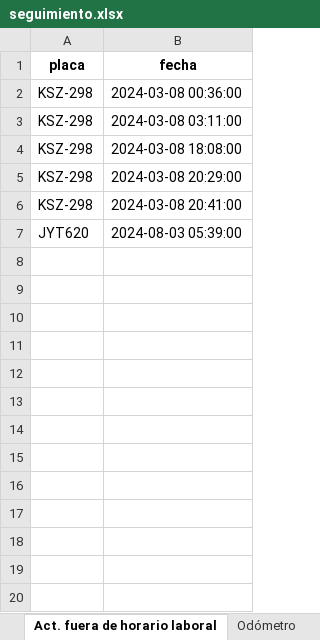
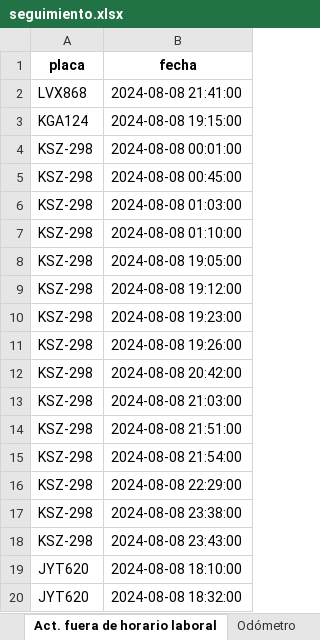
Before and after one commit to SGI-ManuelPico/informesVehiculares, an Excel workbook: output/seguimiento.xlsx, sheet Act. fuera de horario laboral, drawn as a sheet; only a part is shown; values as stored, in another font and other column widths than the file's, no borders; addresses are those after the commit; the diff covers the shown part only; the diff names each change by its address in the sheet, - before the commit and + after, or states it on an @@ line.

```diff
--- a/output/seguimiento.xlsx (sheet Act. fuera de horario laboral)
+++ b/output/seguimiento.xlsx (sheet Act. fuera de horario laboral)
+row 2: LVX868 | 2024-08-08 21:41:00
+row 3: KGA124 | 2024-08-08 19:15:00
+row 4: KSZ-298 | 2024-08-08 00:01:00
+row 5: KSZ-298 | 2024-08-08 00:45:00
-B6 (fecha): 2024-03-08 00:36:00
+B6 (fecha): 2024-08-08 01:03:00
-B7 (fecha): 2024-03-08 03:11:00
+B7 (fecha): 2024-08-08 01:10:00
-B8 (fecha): 2024-03-08 18:08:00
+B8 (fecha): 2024-08-08 19:05:00
+row 9: KSZ-298 | 2024-08-08 19:12:00
-B10 (fecha): 2024-03-08 20:29:00
+B10 (fecha): 2024-08-08 19:23:00
+row 11: KSZ-298 | 2024-08-08 19:26:00
+row 12: KSZ-298 | 2024-08-08 20:42:00
-B13 (fecha): 2024-03-08 20:41:00
+B13 (fecha): 2024-08-08 21:03:00
+row 14: KSZ-298 | 2024-08-08 21:51:00
+row 15: KSZ-298 | 2024-08-08 21:54:00
+row 16: KSZ-298 | 2024-08-08 22:29:00
+row 17: KSZ-298 | 2024-08-08 23:38:00
+row 18: KSZ-298 | 2024-08-08 23:43:00
-B19 (fecha): 2024-08-03 05:39:00
+B19 (fecha): 2024-08-08 18:10:00
+row 20: JYT620 | 2024-08-08 18:32:00
```
Also changed, not shown: 44 added rows elsewhere in this sheet, sheet Infractores, sheet Seguimiento, sheet Odómetro, sheet Indicadores Totales, sheet Indicadores, 1 other file.
